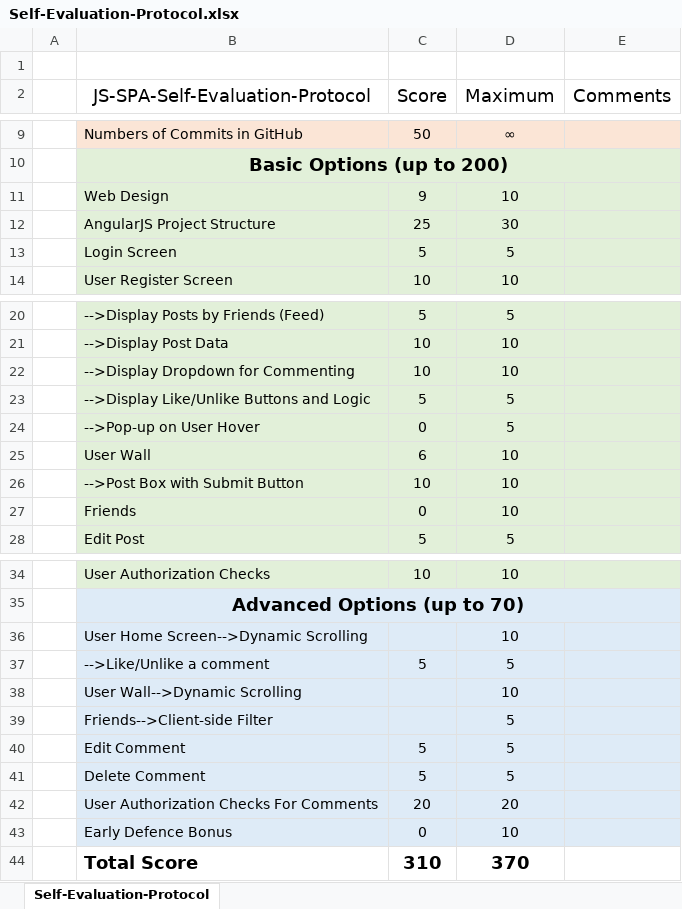
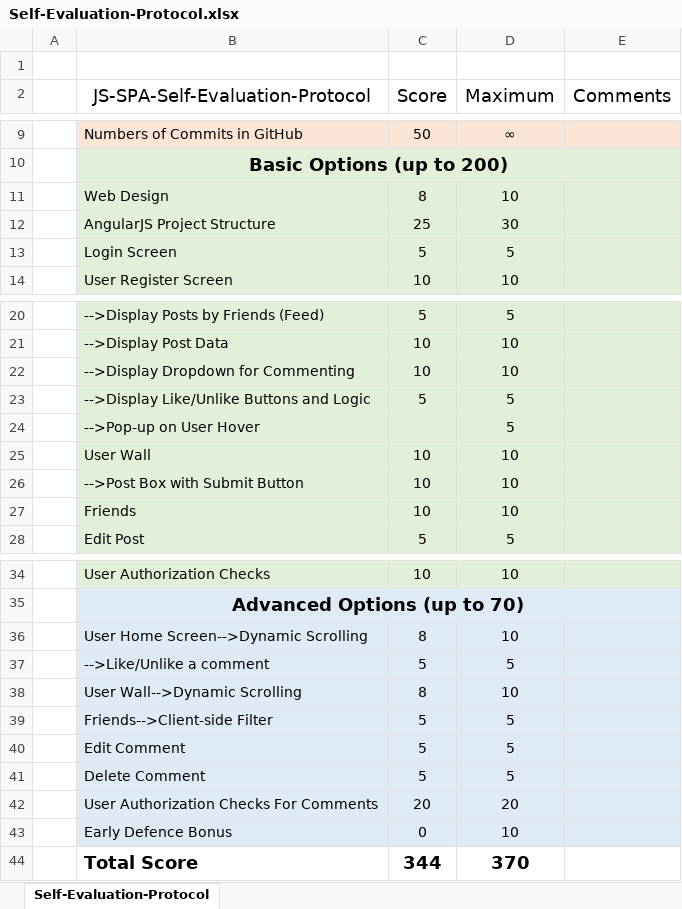
Before and after one commit to Emil-Petrov/SoftUni, an Excel workbook: 08 JS Frameworks/Angular/Social Network/Self-Evaluation-Protocol.xlsx, sheet Self-Evaluation-Protocol, drawn as a sheet; only a part is shown, gaps mark what is left out; values as stored, in another font and other column widths than the file's, no borders; the diff names each change by its address in the sheet, - before the commit and + after, or states it on an @@ line.

```diff
--- a/08 JS Frameworks/Angular/Social Network/Self-Evaluation-Protocol.xlsx (sheet Self-Evaluation-Protocol)
+++ b/08 JS Frameworks/Angular/Social Network/Self-Evaluation-Protocol.xlsx (sheet Self-Evaluation-Protocol)
-C11 (Score): 9
+C11 (Score): 8
-C24 (Score): 0
+C24 (Score): (empty)
-C25 (Score): 6
+C25 (Score): 10
-C27 (Score): 0
+C27 (Score): 10
-C36 (Score): (empty)
+C36 (Score): 8
-C38 (Score): (empty)
+C38 (Score): 8
-C39 (Score): (empty)
+C39 (Score): 5
-C44 (Score): 310
+C44 (Score): 344
```
Also changed, not shown: 26 other files.
